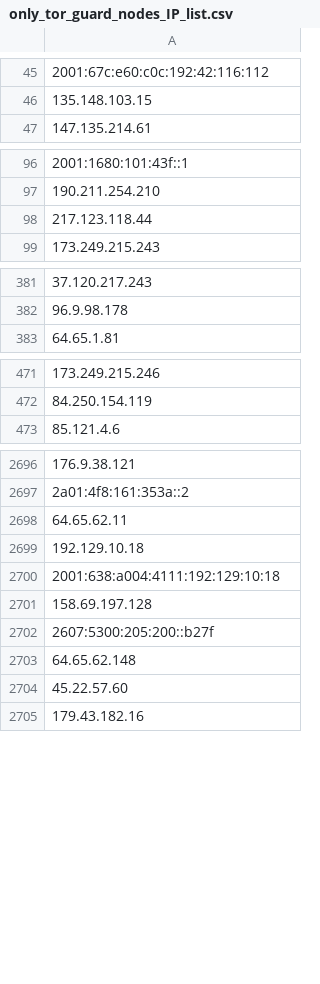
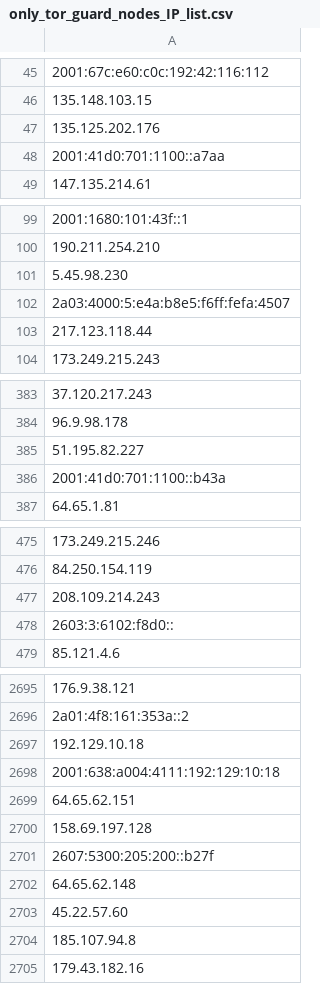
Before and after one commit to bhardwajRahul/awesome-lists, a CSV file: Lists/TOR/only_tor_guard_nodes_IP_list.csv, drawn as a sheet; only a part is shown, gaps mark what is left out; removed rows and columns are numbered as before the commit, all else as after; the diff covers the shown part only; the diff names each change by its address in the sheet, - before the commit and + after, or states it on an @@ line.

```diff
--- a/Lists/TOR/only_tor_guard_nodes_IP_list.csv
+++ b/Lists/TOR/only_tor_guard_nodes_IP_list.csv
+row 47: 135.125.202.176
+row 48: 2001:41d0:701:1100::a7aa
+row 101: 5.45.98.230
+row 102: 2a03:4000:5:e4a:b8e5:f6ff:fefa:4507
+row 385: 51.195.82.227
+row 386: 2001:41d0:701:1100::b43a
+row 477: 208.109.214.243
+row 478: 2603:3:6102:f8d0::
-row 2698: 64.65.62.11
+row 2699: 64.65.62.151
+row 2704: 185.107.94.8
```
Also changed, not shown: 72 added rows, 66 removed rows and 4 edited cells elsewhere in this file, Lists/TOR/only_tor_exit_nodes_IP_list.csv, 1 other file.
